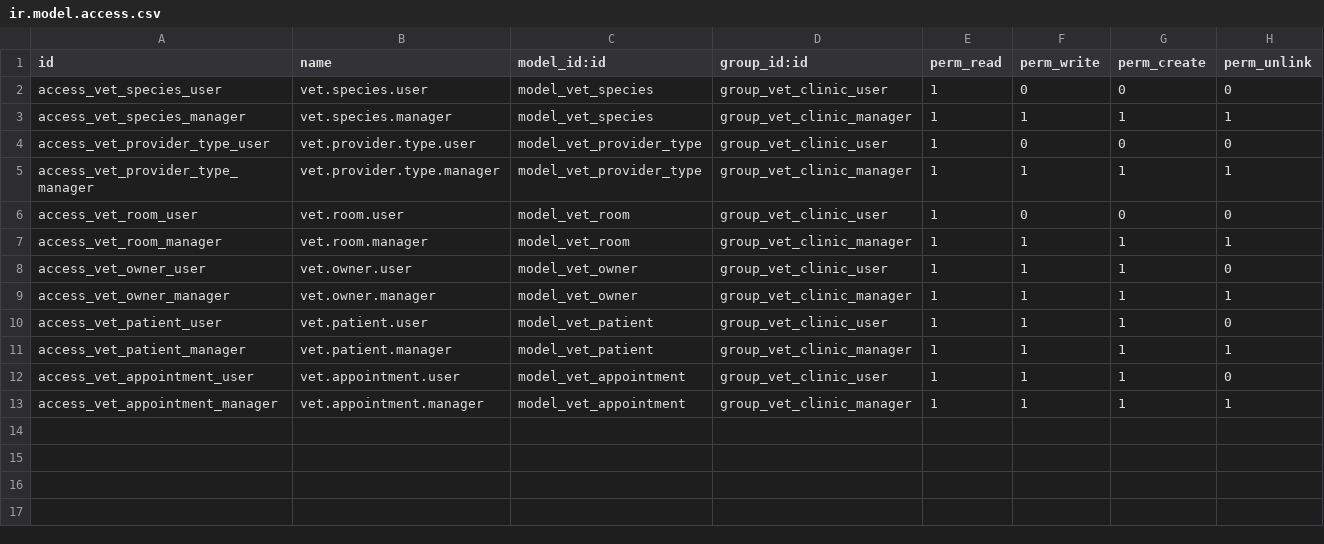
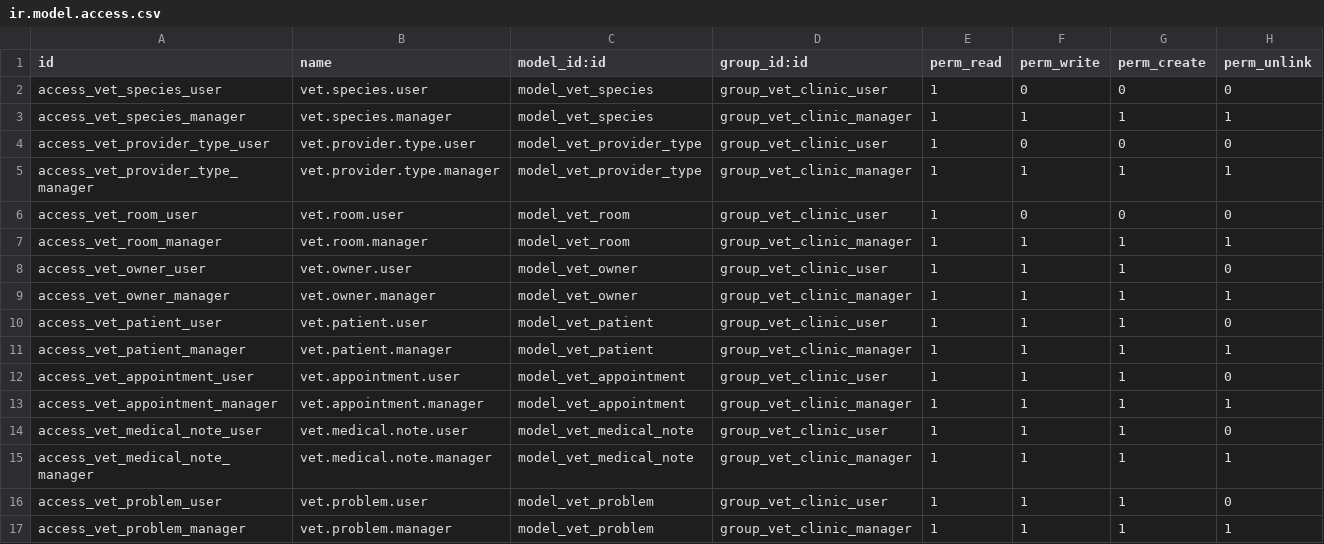
Before and after one commit to veterinarian/vet-odoo, a CSV file: odoo/custom/src/private/vet_clinic/security/ir.model.access.csv, drawn as a sheet.

```diff
--- a/odoo/custom/src/private/vet_clinic/security/ir.model.access.csv
+++ b/odoo/custom/src/private/vet_clinic/security/ir.model.access.csv
@@ -13 +13,5 @@ access_vet_appointment_user,vet.appointment.user,model_vet_appointment,group_vet
 access_vet_appointment_manager,vet.appointment.manager,model_vet_appointment,group_vet_clinic_manager,1,1,1,1
+access_vet_medical_note_user,vet.medical.note.user,model_vet_medical_note,group_vet_clinic_user,1,1,1,0
+access_vet_medical_note_manager,vet.medical.note.manager,model_vet_medical_note,group_vet_clinic_manager,1,1,1,1
+access_vet_problem_user,vet.problem.user,model_vet_problem,group_vet_clinic_user,1,1,1,0
+access_vet_problem_manager,vet.problem.manager,model_vet_problem,group_vet_clinic_manager,1,1,1,1
```
Also changed, not shown: 13 other files.
